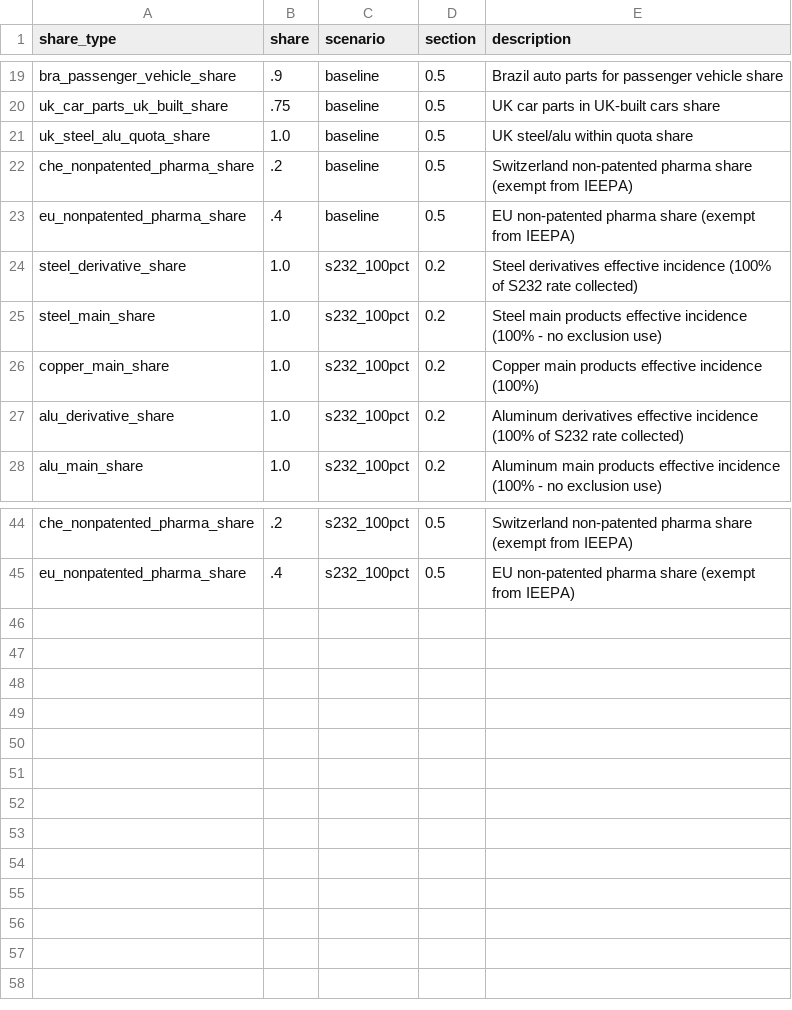
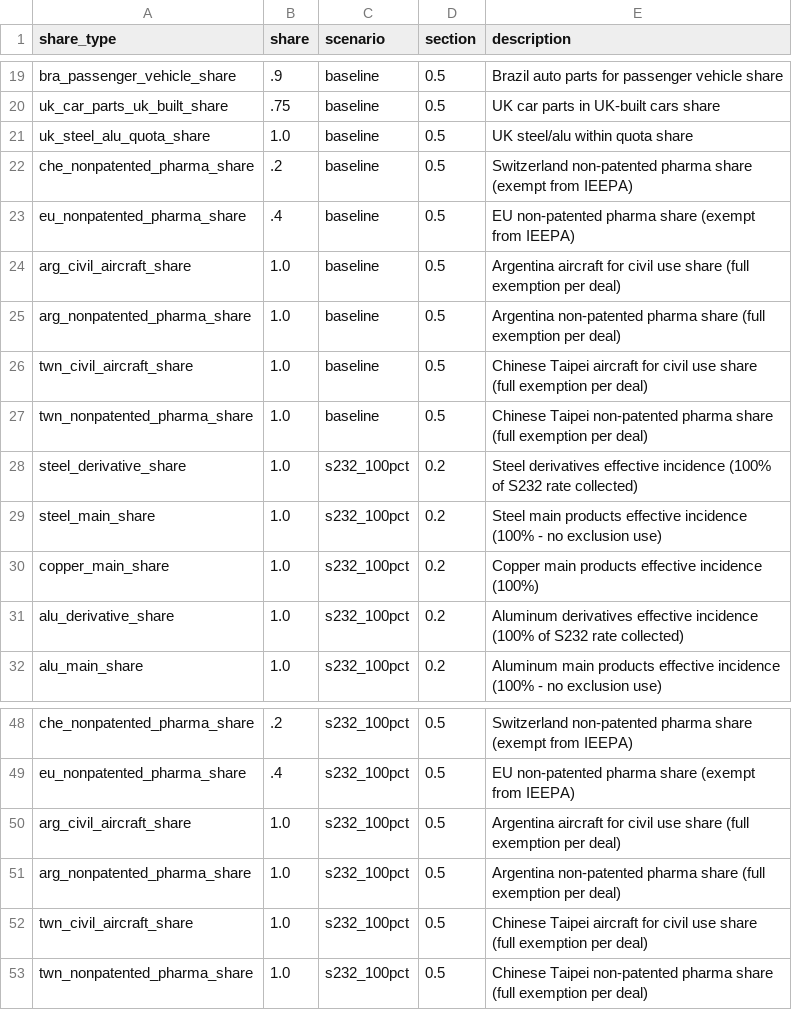
Before and after one commit to global-trade-alert/us-tariff-barrier-estimates, a CSV file: data/scenarios/shares.csv, drawn as a sheet; only a part is shown, gaps mark what is left out.

```diff
--- a/data/scenarios/shares.csv
+++ b/data/scenarios/shares.csv
@@ -23,2 +23,6 @@ che_nonpatented_pharma_share,.2,baseline,0.5,Switzerland non-patented pharma sha
 eu_nonpatented_pharma_share,.4,baseline,0.5,EU non-patented pharma share (exempt from IEEPA)
+arg_civil_aircraft_share,1.0,baseline,0.5,Argentina aircraft for civil use share (full exemption per deal)
+arg_nonpatented_pharma_share,1.0,baseline,0.5,Argentina non-patented pharma share (full exemption per deal)
+twn_civil_aircraft_share,1.0,baseline,0.5,Chinese Taipei aircraft for civil use share (full exemption per deal)
+twn_nonpatented_pharma_share,1.0,baseline,0.5,Chinese Taipei non-patented pharma share (full exemption per deal)
 steel_derivative_share,1.0,s232_100pct,0.2,Steel derivatives effective incidence (100% of S232 rate collected)
@@ -45 +49,5 @@ che_nonpatented_pharma_share,.2,s232_100pct,0.5,Switzerland non-patented pharma
 eu_nonpatented_pharma_share,.4,s232_100pct,0.5,EU non-patented pharma share (exempt from IEEPA)
+arg_civil_aircraft_share,1.0,s232_100pct,0.5,Argentina aircraft for civil use share (full exemption per deal)
+arg_nonpatented_pharma_share,1.0,s232_100pct,0.5,Argentina non-patented pharma share (full exemption per deal)
+twn_civil_aircraft_share,1.0,s232_100pct,0.5,Chinese Taipei aircraft for civil use share (full exemption per deal)
+twn_nonpatented_pharma_share,1.0,s232_100pct,0.5,Chinese Taipei non-patented pharma share (full exemption per deal)
```
Also changed, not shown: data/scenarios/rates.csv, 3 other files.
